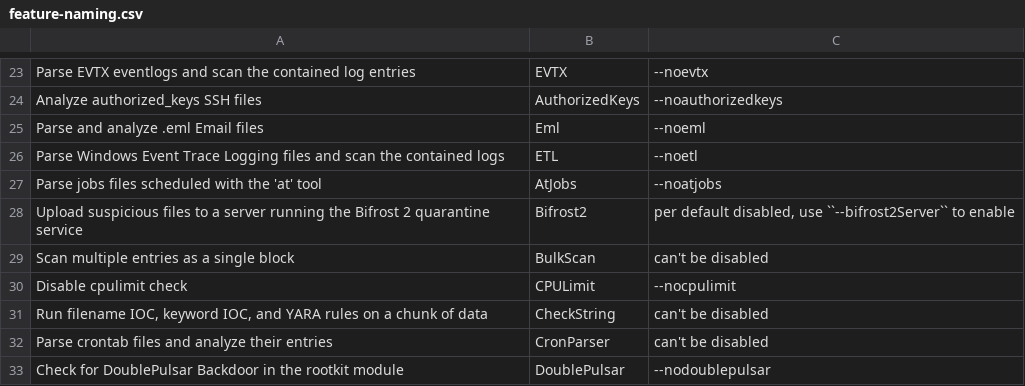
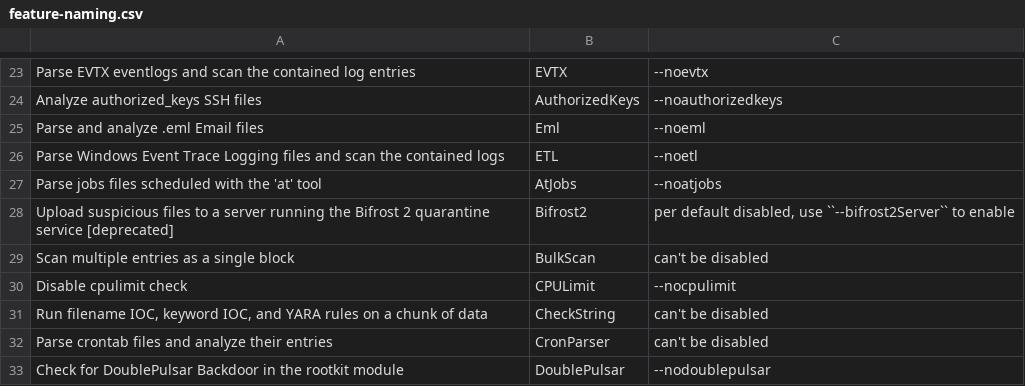
Before and after one commit to NextronSystems/thor-manual, a CSV file: csv/feature-naming.csv, drawn as a sheet; only a part is shown, gaps mark what is left out.

Commit message:
feat: deprecate bifrost

```diff
--- a/csv/feature-naming.csv
+++ b/csv/feature-naming.csv
@@ -27,3 +27,3 @@ Parse Windows Event Trace Logging files and scan the contained logs;ETL;--noetl
 Parse jobs files scheduled with the 'at' tool;AtJobs;--noatjobs
-Upload suspicious files to a server running the Bifrost 2 quarantine service;Bifrost2;per default disabled, use ``--bifrost2Server`` to enable
+Upload suspicious files to a server running the Bifrost 2 quarantine service [deprecated];Bifrost2;per default disabled, use ``--bifrost2Server`` to enable
 Scan multiple entries as a single block;BulkScan;can't be disabled
```
Also changed, not shown: 4 other files.
